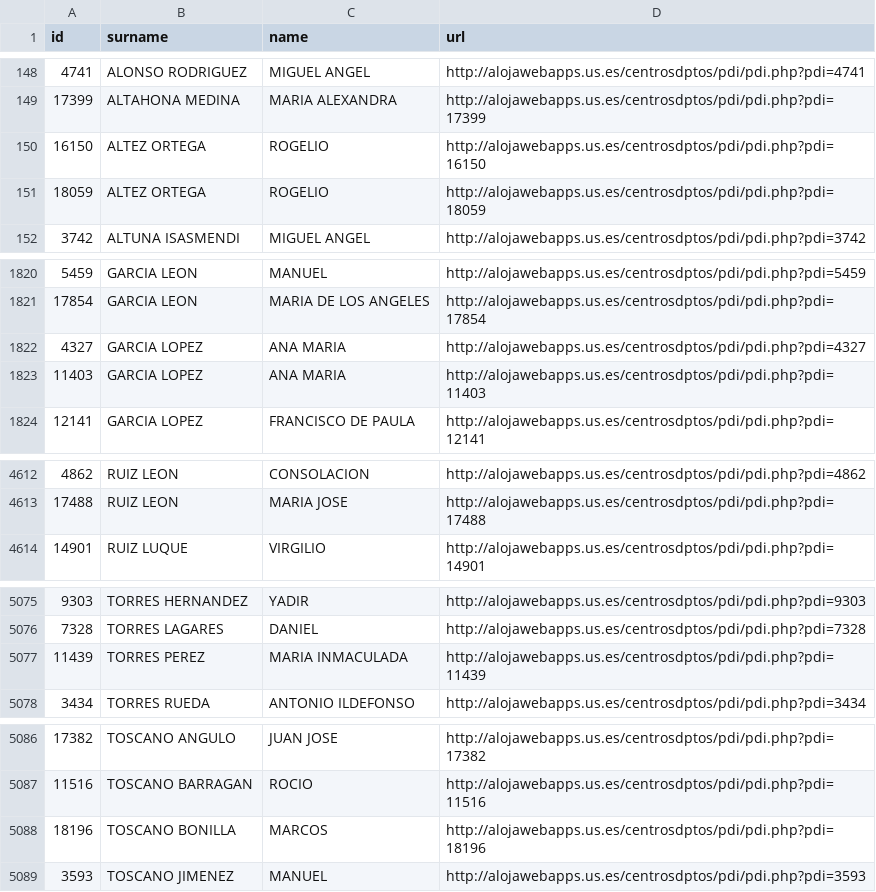
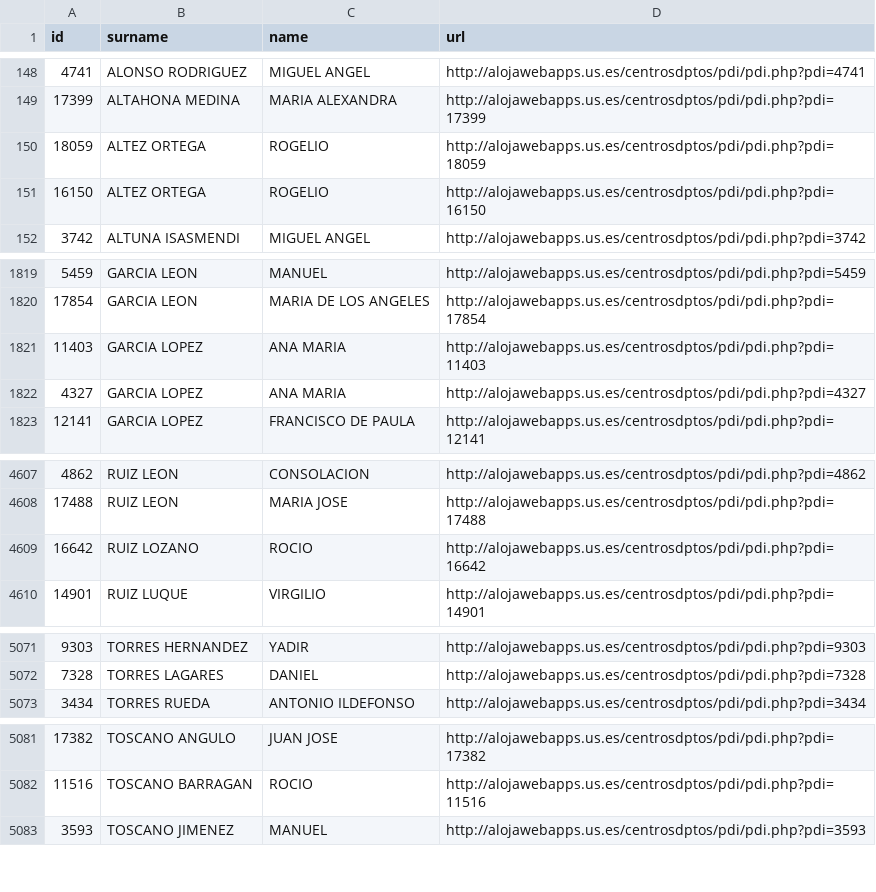
Before and after one commit to amoraschi/CollectUS, a CSV file: data.csv, drawn as a sheet; only a part is shown, gaps mark what is left out; the diff covers the shown part only.

```diff
--- a/data.csv
+++ b/data.csv
@@ -149,4 +149,4 @@ id;surname;name;url
 17399;ALTAHONA MEDINA;MARIA ALEXANDRA;http://alojawebapps.us.es/centrosdptos/pdi/pdi.php?pdi=17399
-16150;ALTEZ ORTEGA;ROGELIO;http://alojawebapps.us.es/centrosdptos/pdi/pdi.php?pdi=16150
 18059;ALTEZ ORTEGA;ROGELIO;http://alojawebapps.us.es/centrosdptos/pdi/pdi.php?pdi=18059
+16150;ALTEZ ORTEGA;ROGELIO;http://alojawebapps.us.es/centrosdptos/pdi/pdi.php?pdi=16150
 3742;ALTUNA ISASMENDI;MIGUEL ANGEL;http://alojawebapps.us.es/centrosdptos/pdi/pdi.php?pdi=3742
@@ -1821,4 +1820,4 @@ id;surname;name;url
 17854;GARCIA LEON;MARIA DE LOS ANGELES;http://alojawebapps.us.es/centrosdptos/pdi/pdi.php?pdi=17854
-4327;GARCIA LOPEZ;ANA MARIA;http://alojawebapps.us.es/centrosdptos/pdi/pdi.php?pdi=4327
 11403;GARCIA LOPEZ;ANA MARIA;http://alojawebapps.us.es/centrosdptos/pdi/pdi.php?pdi=11403
+4327;GARCIA LOPEZ;ANA MARIA;http://alojawebapps.us.es/centrosdptos/pdi/pdi.php?pdi=4327
 12141;GARCIA LOPEZ;FRANCISCO DE PAULA;http://alojawebapps.us.es/centrosdptos/pdi/pdi.php?pdi=12141
@@ -4613,2 +4608,3 @@ id;surname;name;url
 17488;RUIZ LEON;MARIA JOSE;http://alojawebapps.us.es/centrosdptos/pdi/pdi.php?pdi=17488
+16642;RUIZ LOZANO;ROCIO;http://alojawebapps.us.es/centrosdptos/pdi/pdi.php?pdi=16642
 14901;RUIZ LUQUE;VIRGILIO;http://alojawebapps.us.es/centrosdptos/pdi/pdi.php?pdi=14901
@@ -5076,3 +5072,2 @@ id;surname;name;url
 7328;TORRES LAGARES;DANIEL;http://alojawebapps.us.es/centrosdptos/pdi/pdi.php?pdi=7328
-11439;TORRES PEREZ;MARIA INMACULADA;http://alojawebapps.us.es/centrosdptos/pdi/pdi.php?pdi=11439
 3434;TORRES RUEDA;ANTONIO ILDEFONSO;http://alojawebapps.us.es/centrosdptos/pdi/pdi.php?pdi=3434
@@ -5087,3 +5082,2 @@ id;surname;name;url
 11516;TOSCANO BARRAGAN;ROCIO;http://alojawebapps.us.es/centrosdptos/pdi/pdi.php?pdi=11516
-18196;TOSCANO BONILLA;MARCOS;http://alojawebapps.us.es/centrosdptos/pdi/pdi.php?pdi=18196
 3593;TOSCANO JIMENEZ;MANUEL;http://alojawebapps.us.es/centrosdptos/pdi/pdi.php?pdi=3593
```
Also changed, not shown: 5 removed rows and 2 moved rows elsewhere in this file, 1 other file.
